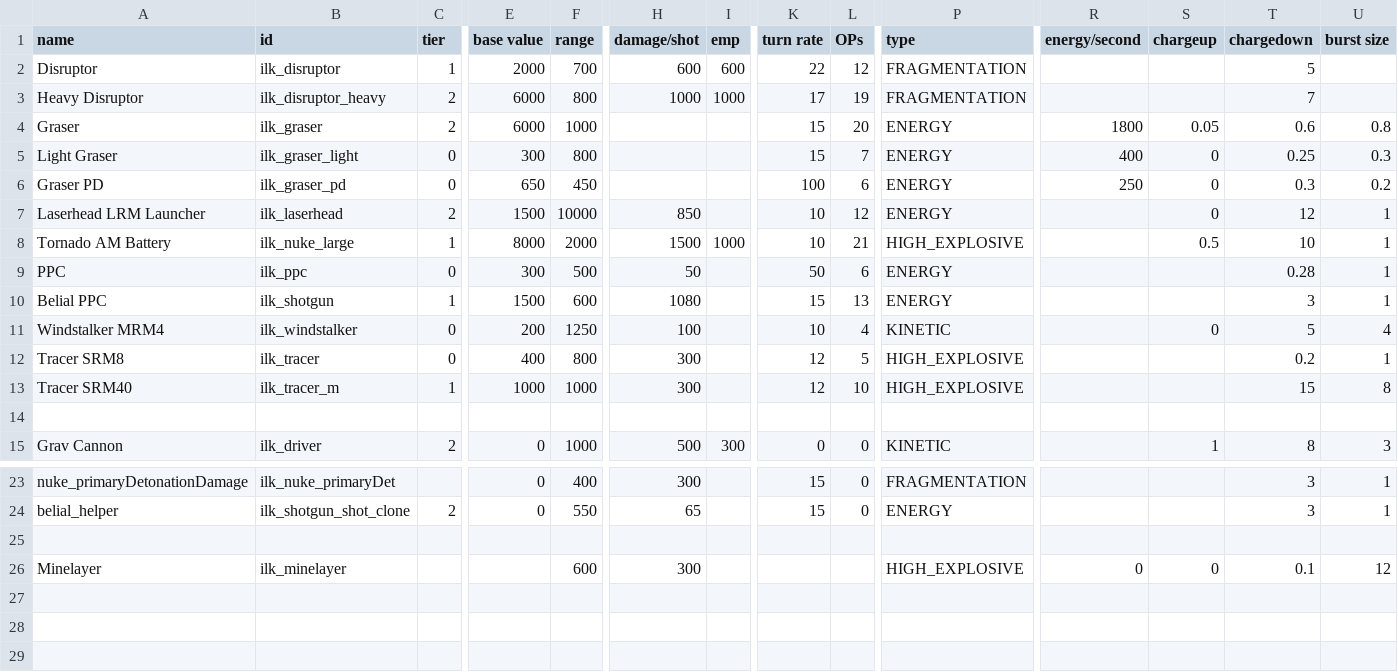
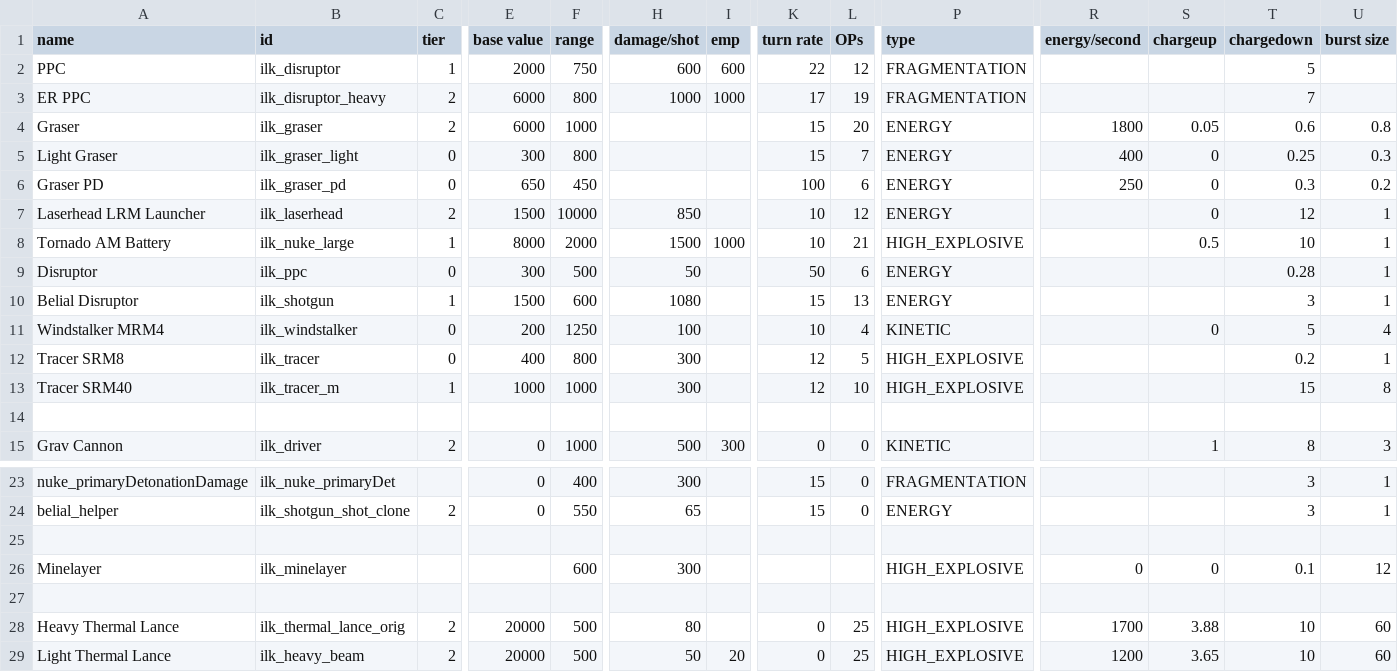
Before and after one commit to jstaf/mayorate, a CSV file: data/weapons/weapon_data.csv, drawn as a sheet; only a part is shown, gaps mark what is left out; rows hold the shown columns only; the diff names each change by its address in the sheet, - before the commit and + after, or states it on an @@ line.

Commit message:
add really old beams from original version

```diff
--- a/data/weapons/weapon_data.csv
+++ b/data/weapons/weapon_data.csv
-A2 (name): Disruptor
+A2 (name): PPC
-F2 (range): 700
+F2 (range): 750
-A3 (name): Heavy Disruptor
+A3 (name): ER PPC
-A9 (name): PPC
+A9 (name): Disruptor
-A10 (name): Belial PPC
+A10 (name): Belial Disruptor
+row 27: (empty)
+row 28: Heavy Thermal Lance | ilk_thermal_lance_orig | 2 | 20000 | 500 | 80 |  | 0 | 25 | HIGH_EXPLOSIVE | 1700 | 3.88 | 10 | 60
+row 29: Light Thermal Lance | ilk_heavy_beam | 2 | 20000 | 500 | 50 | 20 | 0 | 25 | HIGH_EXPLOSIVE | 1200 | 3.65 | 10 | 60
```
Also changed, not shown: 6 other files.
